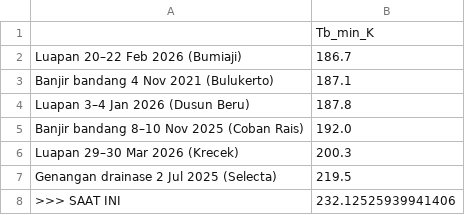
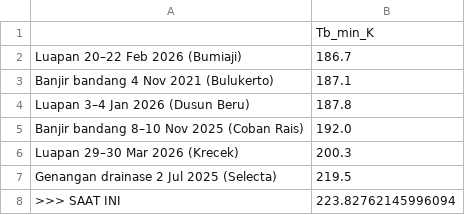
Before and after one commit to bagus2018/pantau-awan-batu, a CSV file: output/LATEST_banding_historis.csv, drawn as a sheet.

```diff
--- a/output/LATEST_banding_historis.csv
+++ b/output/LATEST_banding_historis.csv
@@ -7,2 +7,2 @@ Luapan 29–30 Mar 2026 (Krecek),200.3
 Genangan drainase 2 Jul 2025 (Selecta),219.5
->>> SAAT INI,232.12525939941406
+>>> SAAT INI,223.82762145996094
```
Also changed, not shown: output/LATEST_deret_awan.csv, output/log_cek_himawari_batu.csv, 4 other files.
